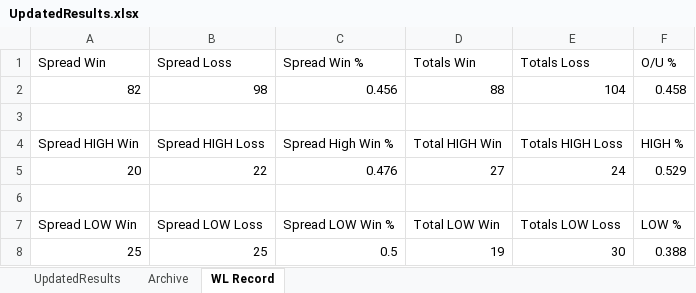
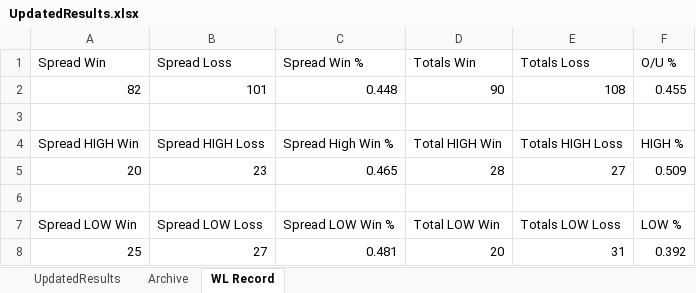
Before and after one commit to ajayiagbebaku/NBA-Model, an Excel workbook: UpdatedResults.xlsx, sheet WL Record, drawn as a sheet; values as stored, in another font and other column widths than the file's, no borders; the diff names each change by its address in the sheet, - before the commit and + after, or states it on an @@ line.

```diff
--- a/UpdatedResults.xlsx (sheet WL Record)
+++ b/UpdatedResults.xlsx (sheet WL Record)
-B2 (Spread Loss): 98
+B2 (Spread Loss): 101
-C2 (Spread Win %): 0.456
+C2 (Spread Win %): 0.448
-D2 (Totals Win): 88
+D2 (Totals Win): 90
-E2 (Totals Loss): 104
+E2 (Totals Loss): 108
-F2 (O/U %): 0.458
+F2 (O/U %): 0.455
-B5 (Spread Loss): 22
+B5 (Spread Loss): 23
-C5 (Spread Win %): 0.476
+C5 (Spread Win %): 0.465
-D5 (Totals Win): 27
+D5 (Totals Win): 28
-E5 (Totals Loss): 24
+E5 (Totals Loss): 27
-F5 (O/U %): 0.529
+F5 (O/U %): 0.509
-B8 (Spread Loss): 25
+B8 (Spread Loss): 27
-C8 (Spread Win %): 0.5
+C8 (Spread Win %): 0.481
-D8 (Totals Win): 19
+D8 (Totals Win): 20
-E8 (Totals Loss): 30
+E8 (Totals Loss): 31
-F8 (O/U %): 0.388
+F8 (O/U %): 0.392
```
Also changed, not shown: sheet Archive, sheet UpdatedResults, 1 other file.
